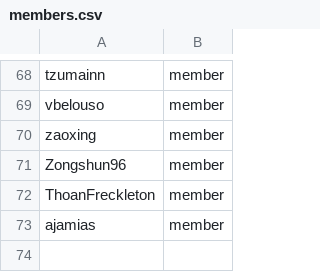
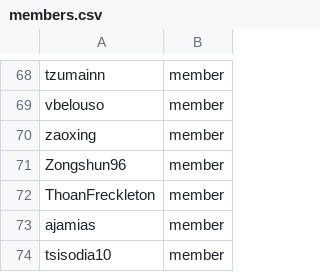
Before and after one commit to OCP-on-NERC/github-config, a CSV file: members.csv, drawn as a sheet; only a part is shown, gaps mark what is left out; the diff names each change by its address in the sheet, - before the commit and + after, or states it on an @@ line.

Commit message:
Add tsisodia10 to test cluster for AI metrics summarizer (#33)
We have a new Red Hat team member working on observability who has tools
for summarizing AI Metrics with large language models. We are testing
her tools in the test cluster to introduce new features like
fine-grained access control and ACM metrics to the AI Observability
Metrics Summarizer.

```diff
--- a/members.csv
+++ b/members.csv
+row 74: tsisodia10 | member
```
Also changed, not shown: 1 other file.
